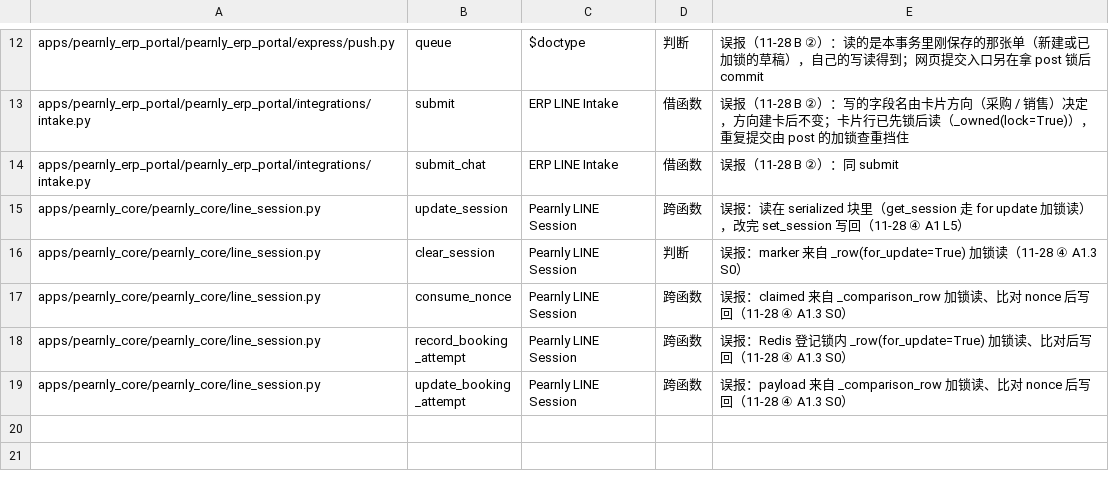
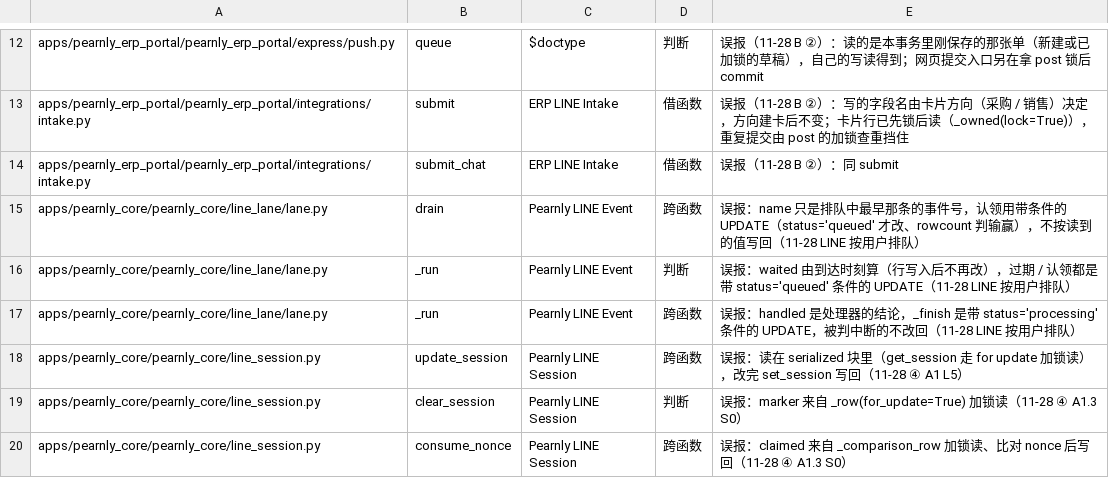
Before and after one commit to skin306152-star/pearnly, a TSV file: scripts/unlocked-overwrite-extended-reviewed.tsv, drawn as a sheet; only a part is shown, gaps mark what is left out; the shorter side is filled out with more unchanged rows; the diff names each change by its address in the sheet, - before the commit and + after, or states it on an @@ line.

Commit message:
feat: LINE events of one user go one at a time through that user's lane: the webhook verifies the signature, stores each one-to-one event as a queued Pearnly LINE Event (user, arrival, LINE time, imageSet index, the few fields handlers read, no media), commits and answers 200; the user's lane (Pearnly LINE Lane, conditional-UPDATE lease) drains in arrival order in a thread started after the response, each event at a fresh read view inside line_session.serialized; a handler error rolls back before it is logged; an interrupted event is marked failed and never replayed; an event queued over 3 minutes is expired and the sender is told once (the only push); a per-minute sweep hands unowned lanes to the short queue, a daily prune drops finished rows after 7 days; group events keep the old in-request path

```diff
--- a/scripts/unlocked-overwrite-extended-reviewed.tsv
+++ b/scripts/unlocked-overwrite-extended-reviewed.tsv
+row 15: apps/pearnly_core/pearnly_core/line_lane/lane.py | drain | Pearnly LINE Event | 跨函数 | 误报：name 只是排队中最早那条的事件号，认领用带条件的 UPDATE（status='queued' 才改、rowcount 判输赢），不按读到的值写回（11-28 LINE 按用户排队）
+row 16: apps/pearnly_core/pearnly_core/line_lane/lane.py | _run | Pearnly LINE Event | 判断 | 误报：waited 由到达时刻算（行写入后不再改），过期 / 认领都是带 status='queued' 条件的 UPDATE（11-28 LINE 按用户排队）
+row 17: apps/pearnly_core/pearnly_core/line_lane/lane.py | _run | Pearnly LINE Event | 跨函数 | 误报：handled 是处理器的结论，_finish 是带 status='processing' 条件的 UPDATE，被判中断的不改回（11-28 LINE 按用户排队）
```
Also changed, not shown: apps/pearnly_core/pearnly_core/i18n/messages.tsv, 13 other files.
